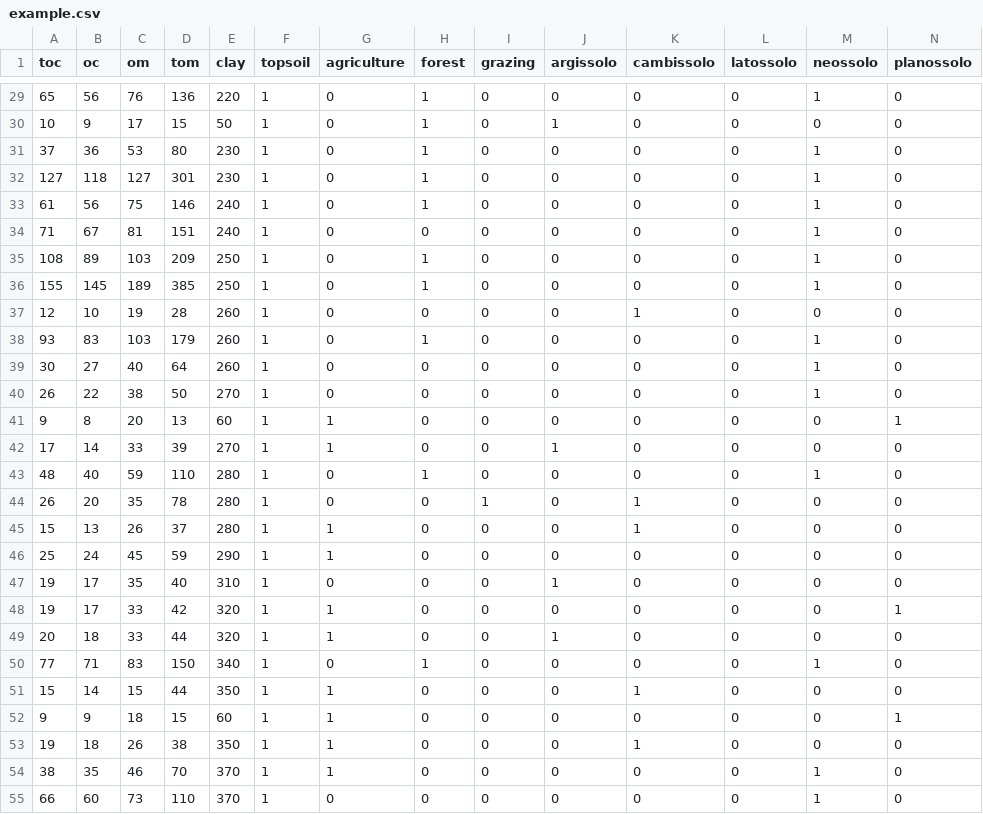
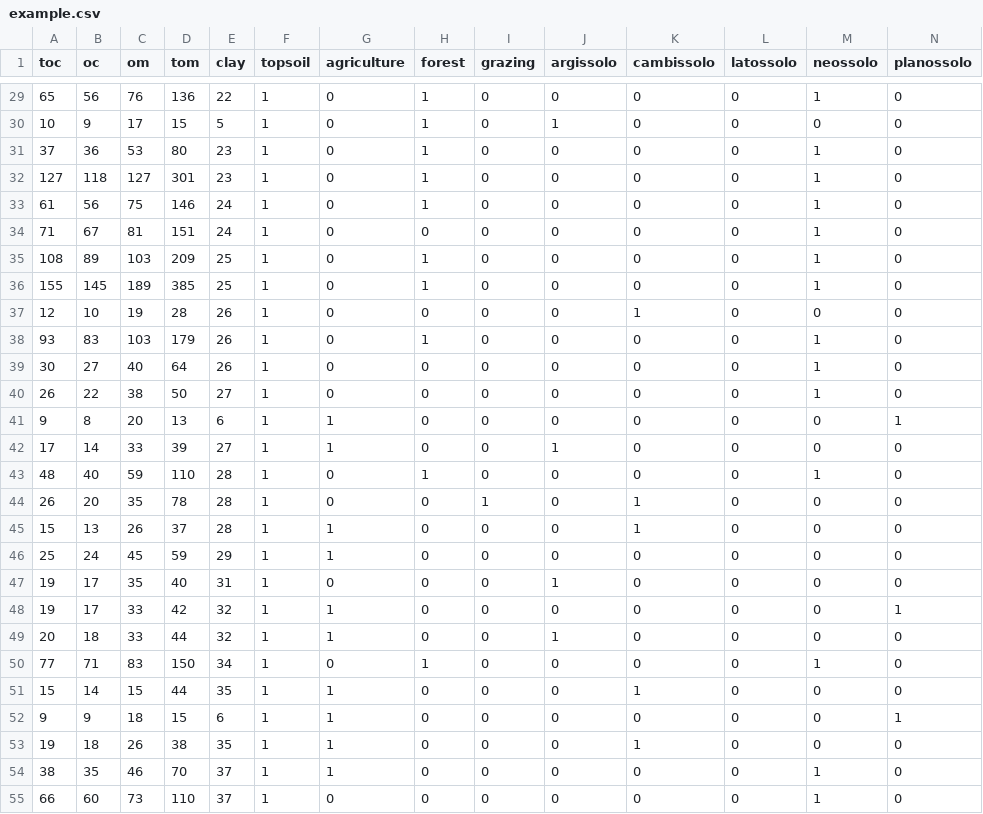
Before and after one commit to samuel-rosa/soc-methods, a CSV file: data/example.csv, drawn as a sheet; only a part is shown, gaps mark what is left out; the diff covers the shown part only.

```diff
--- a/data/example.csv
+++ b/data/example.csv
@@ -29,27 +29,27 @@
-65,56,76,136,220,1,0,1,0,0,0,0,1,0
-10,9,17,15,50,1,0,1,0,1,0,0,0,0
-37,36,53,80,230,1,0,1,0,0,0,0,1,0
-127,118,127,301,230,1,0,1,0,0,0,0,1,0
-61,56,75,146,240,1,0,1,0,0,0,0,1,0
-71,67,81,151,240,1,0,0,0,0,0,0,1,0
-108,89,103,209,250,1,0,1,0,0,0,0,1,0
-155,145,189,385,250,1,0,1,0,0,0,0,1,0
-12,10,19,28,260,1,0,0,0,0,1,0,0,0
-93,83,103,179,260,1,0,1,0,0,0,0,1,0
-30,27,40,64,260,1,0,0,0,0,0,0,1,0
-26,22,38,50,270,1,0,0,0,0,0,0,1,0
-9,8,20,13,60,1,1,0,0,0,0,0,0,1
-17,14,33,39,270,1,1,0,0,1,0,0,0,0
-48,40,59,110,280,1,0,1,0,0,0,0,1,0
-26,20,35,78,280,1,0,0,1,0,1,0,0,0
-15,13,26,37,280,1,1,0,0,0,1,0,0,0
-25,24,45,59,290,1,1,0,0,0,0,0,0,0
-19,17,35,40,310,1,0,0,0,1,0,0,0,0
-19,17,33,42,320,1,1,0,0,0,0,0,0,1
-20,18,33,44,320,1,1,0,0,1,0,0,0,0
-77,71,83,150,340,1,0,1,0,0,0,0,1,0
-15,14,15,44,350,1,1,0,0,0,1,0,0,0
-9,9,18,15,60,1,1,0,0,0,0,0,0,1
-19,18,26,38,350,1,1,0,0,0,1,0,0,0
-38,35,46,70,370,1,1,0,0,0,0,0,1,0
-66,60,73,110,370,1,0,0,0,0,0,0,1,0
+65,56,76,136,22,1,0,1,0,0,0,0,1,0
+10,9,17,15,5,1,0,1,0,1,0,0,0,0
+37,36,53,80,23,1,0,1,0,0,0,0,1,0
+127,118,127,301,23,1,0,1,0,0,0,0,1,0
+61,56,75,146,24,1,0,1,0,0,0,0,1,0
+71,67,81,151,24,1,0,0,0,0,0,0,1,0
+108,89,103,209,25,1,0,1,0,0,0,0,1,0
+155,145,189,385,25,1,0,1,0,0,0,0,1,0
+12,10,19,28,26,1,0,0,0,0,1,0,0,0
+93,83,103,179,26,1,0,1,0,0,0,0,1,0
+30,27,40,64,26,1,0,0,0,0,0,0,1,0
+26,22,38,50,27,1,0,0,0,0,0,0,1,0
+9,8,20,13,6,1,1,0,0,0,0,0,0,1
+17,14,33,39,27,1,1,0,0,1,0,0,0,0
+48,40,59,110,28,1,0,1,0,0,0,0,1,0
+26,20,35,78,28,1,0,0,1,0,1,0,0,0
+15,13,26,37,28,1,1,0,0,0,1,0,0,0
+25,24,45,59,29,1,1,0,0,0,0,0,0,0
+19,17,35,40,31,1,0,0,0,1,0,0,0,0
+19,17,33,42,32,1,1,0,0,0,0,0,0,1
+20,18,33,44,32,1,1,0,0,1,0,0,0,0
+77,71,83,150,34,1,0,1,0,0,0,0,1,0
+15,14,15,44,35,1,1,0,0,0,1,0,0,0
+9,9,18,15,6,1,1,0,0,0,0,0,0,1
+19,18,26,38,35,1,1,0,0,0,1,0,0,0
+38,35,46,70,37,1,1,0,0,0,0,0,1,0
+66,60,73,110,37,1,0,0,0,0,0,0,1,0
```
Also changed, not shown: 80 edited cells elsewhere in this file, 9 other files.
